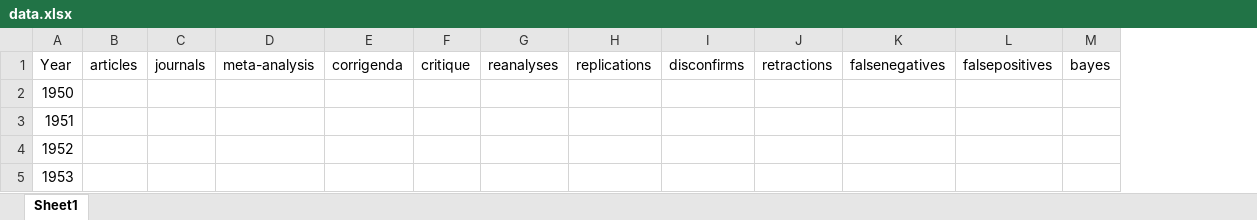
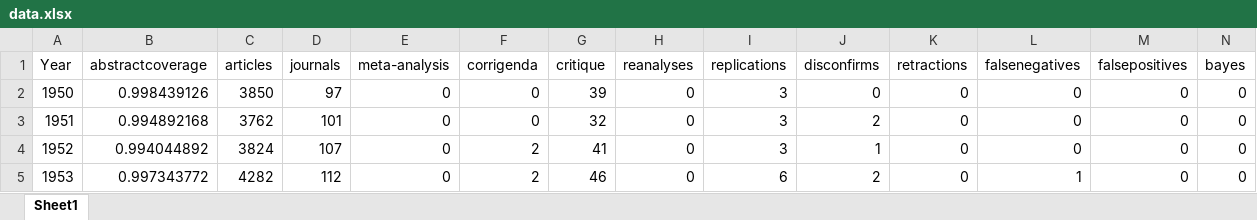
Before and after one commit to chartgerink/2015growth, an Excel workbook: data.xlsx, sheet Sheet1, drawn as a sheet; only a part is shown; values as stored, in another font and other column widths than the file's, no borders; addresses are those after the commit; the diff covers the shown part only; the diff names each change by its address in the sheet, - before the commit and + after, or states it on an @@ line.

```diff
--- a/data.xlsx (sheet Sheet1)
+++ b/data.xlsx (sheet Sheet1)
+column B (abstractcoverage), rows 2-5: 0.998439126 | 0.994892168 | 0.994044892 | 0.997343772
-C2 (articles): (empty)
+C2 (articles): 3850
-D2 (journals): (empty)
+D2 (journals): 97
-E2:E5 (meta-analysis): (empty)
+E2:E5 (meta-analysis): 0
-F2:F3 (corrigenda): (empty)
+F2:F3 (corrigenda): 0
-G2 (critique): (empty)
+G2 (critique): 39
-H2:H5 (reanalyses): (empty)
+H2:H5 (reanalyses): 0
-I2:I4 (replications): (empty)
+I2:I4 (replications): 3
-J2 (disconfirms): (empty)
+J2 (disconfirms): 0
-K2:K5 (retractions): (empty)
+K2:K5 (retractions): 0
-L2:L4 (falsenegatives): (empty)
+L2:L4 (falsenegatives): 0
-M2:M5 (falsepositives): (empty)
+M2:M5 (falsepositives): 0
-N2:N5 (bayes): (empty)
+N2:N5 (bayes): 0
-C3 (articles): (empty)
+C3 (articles): 3762
-D3 (journals): (empty)
+D3 (journals): 101
-G3 (critique): (empty)
+G3 (critique): 32
-J3 (disconfirms): (empty)
+J3 (disconfirms): 2
-C4 (articles): (empty)
+C4 (articles): 3824
-D4 (journals): (empty)
+D4 (journals): 107
-F4:F5 (corrigenda): (empty)
+F4:F5 (corrigenda): 2
-G4 (critique): (empty)
+G4 (critique): 41
-J4 (disconfirms): (empty)
+J4 (disconfirms): 1
-C5 (articles): (empty)
+C5 (articles): 4282
-D5 (journals): (empty)
+D5 (journals): 112
-G5 (critique): (empty)
+G5 (critique): 46
-I5 (replications): (empty)
+I5 (replications): 6
-J5 (disconfirms): (empty)
+J5 (disconfirms): 2
-L5 (falsenegatives): (empty)
+L5 (falsenegatives): 1
```
Also changed, not shown: 3 added rows, 2 removed rows, 188 edited cells and row numbers in column A elsewhere in this sheet, searches/bayes.xlsx.
